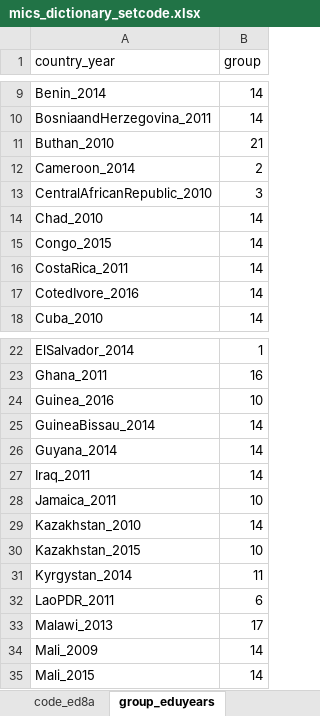
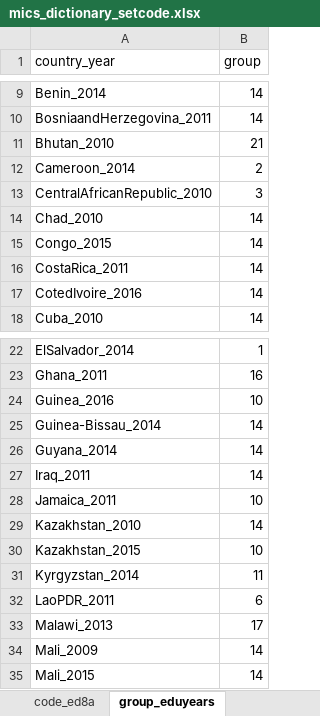
Before and after one commit to global-education-monitoring-report/wide2020, an Excel workbook: auxiliary_data/mics_dictionary_setcode.xlsx, sheet group_eduyears, drawn as a sheet; only a part is shown, gaps mark what is left out; values as stored, in another font and other column widths than the file's, no borders; the diff names each change by its address in the sheet, - before the commit and + after, or states it on an @@ line.

```diff
--- a/auxiliary_data/mics_dictionary_setcode.xlsx (sheet group_eduyears)
+++ b/auxiliary_data/mics_dictionary_setcode.xlsx (sheet group_eduyears)
-A11 (country_year): Buthan_2010
+A11 (country_year): Bhutan_2010
-A17 (country_year): CotedIvore_2016
+A17 (country_year): CotedIvoire_2016
-A25 (country_year): GuineaBissau_2014
+A25 (country_year): Guinea-Bissau_2014
-A31 (country_year): Kyrgystan_2014
+A31 (country_year): Kyrgyzstan_2014
```
Also changed, not shown: sheet dictionary, sheet region, auxiliary_data/dhs_dictionary_setcode.xlsx, 7 other files.
